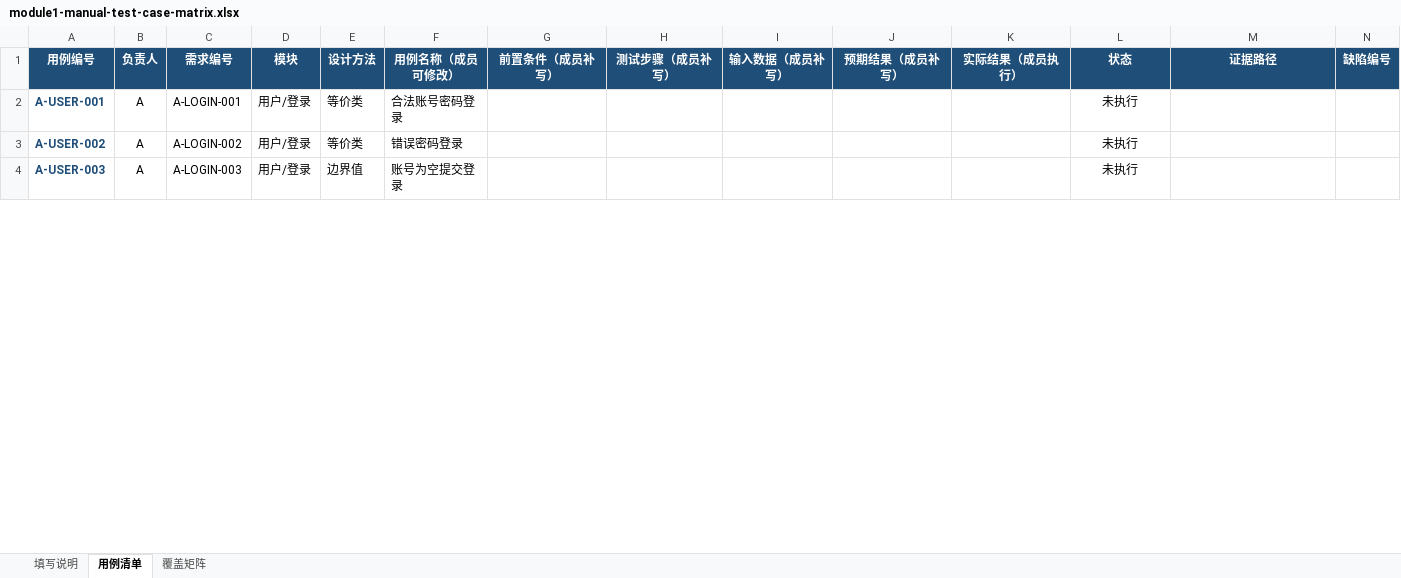
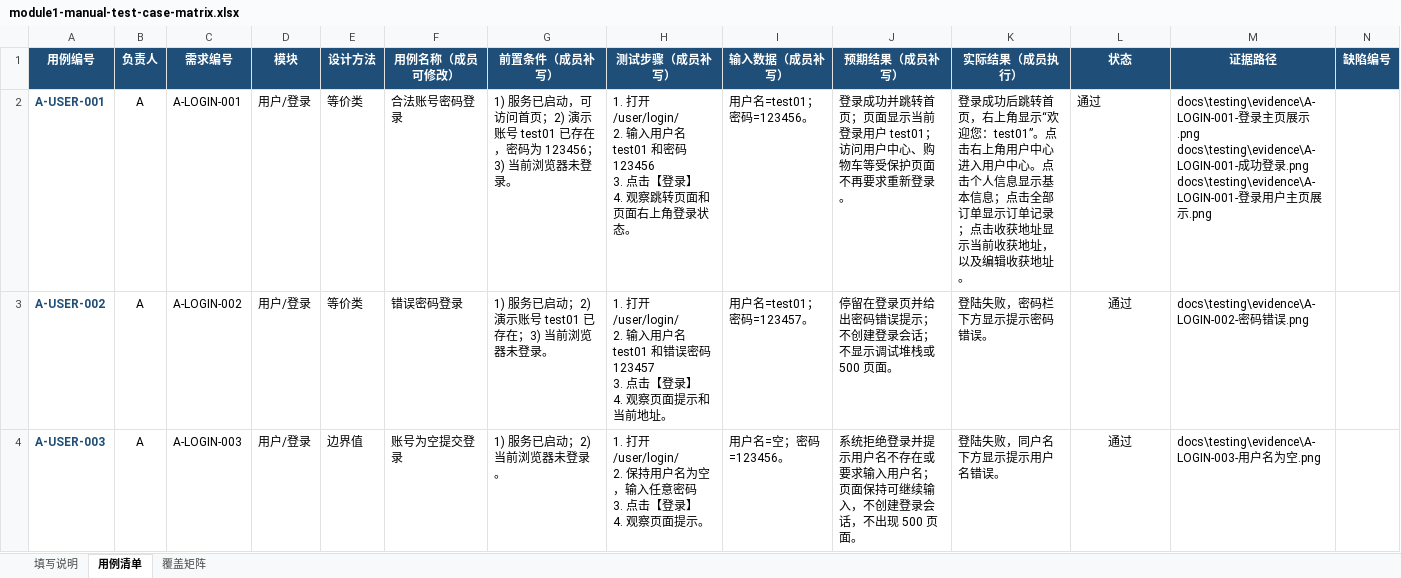
Before and after one commit to hilar1/fresh-quality-to-test, an Excel workbook: docs/testing/module1-manual-test-case-matrix.xlsx, sheet 用例清单, drawn as a sheet; only a part is shown; values as stored, in another font and other column widths than the file's, no borders; ↵ is a line break in a cell; the diff covers the shown part only; the diff names each change by its address in the sheet, - before the commit and + after, or states it on an @@ line.

Commit message:
修正错误上传的测试样例表

```diff
--- a/docs/testing/module1-manual-test-case-matrix.xlsx (sheet 用例清单)
+++ b/docs/testing/module1-manual-test-case-matrix.xlsx (sheet 用例清单)
-G2 (前置条件（成员补写）): (empty)
+G2 (前置条件（成员补写）): 1) 服务已启动，可访问首页；2) 演示账号 test01 已存在，密码为 123456；3) 当前浏览器未登录。
-H2 (测试步骤（成员补写）): (empty)
+H2 (测试步骤（成员补写）): 1. 打开 /user/login/ ↵ 2. 输入用户名 test01 和密码 123456 ↵ 3. 点击【登录】 ↵ 4. 观察跳转页面和页面右上角登录状态。
-I2 (输入数据（成员补写）): (empty)
+I2 (输入数据（成员补写）): 用户名=test01；密码=123456。
-J2 (预期结果（成员补写）): (empty)
+J2 (预期结果（成员补写）): 登录成功并跳转首页；页面显示当前登录用户 test01；访问用户中心、购物车等受保护页面不再要求重新登录。
-K2 (实际结果（成员执行）): (empty)
+K2 (实际结果（成员执行）): 登录成功后跳转首页，右上角显示“欢迎您：test01”。点击右上角用户中心进入用户中心。点击个人信息显示基本信息；点击全部订单显示订单记录；点击收获地址显示当前收获地址，以及编辑收获地址。
-L2:L4 (状态): 未执行
+L2:L4 (状态): 通过
-L2 alignment: center
+L2 alignment: left
-M2 (证据路径): (empty)
+M2 (证据路径): docs\testing\evidence\A-LOGIN-001-登录主页展示.png ↵ docs\testing\evidence\A-LOGIN-001-成功登录.png ↵ docs\testing\evidence\A-LOGIN-001-登录用户主页展示.png
-G3 (前置条件（成员补写）): (empty)
+G3 (前置条件（成员补写）): 1) 服务已启动；2) 演示账号 test01 已存在；3) 当前浏览器未登录。
-H3 (测试步骤（成员补写）): (empty)
+H3 (测试步骤（成员补写）): 1. 打开 /user/login/ ↵ 2. 输入用户名 test01 和错误密码 123457 ↵ 3. 点击【登录】 ↵ 4. 观察页面提示和当前地址。
-I3 (输入数据（成员补写）): (empty)
+I3 (输入数据（成员补写）): 用户名=test01；密码=123457。
-J3 (预期结果（成员补写）): (empty)
+J3 (预期结果（成员补写）): 停留在登录页并给出密码错误提示；不创建登录会话；不显示调试堆栈或 500 页面。
-K3 (实际结果（成员执行）): (empty)
+K3 (实际结果（成员执行）): 登陆失败，密码栏下方显示提示密码错误。
-M3 (证据路径): (empty)
+M3 (证据路径): docs\testing\evidence\A-LOGIN-002-密码错误.png
-G4 (前置条件（成员补写）): (empty)
+G4 (前置条件（成员补写）): 1) 服务已启动；2) 当前浏览器未登录。
-H4 (测试步骤（成员补写）): (empty)
+H4 (测试步骤（成员补写）): 1. 打开 /user/login/ ↵ 2. 保持用户名为空，输入任意密码 ↵ 3. 点击【登录】 ↵ 4. 观察页面提示。
-I4 (输入数据（成员补写）): (empty)
+I4 (输入数据（成员补写）): 用户名=空；密码=123456。
-J4 (预期结果（成员补写）): (empty)
+J4 (预期结果（成员补写）): 系统拒绝登录并提示用户名不存在或要求输入用户名；页面保持可继续输入，不创建登录会话，不出现 500 页面。
-K4 (实际结果（成员执行）): (empty)
+K4 (实际结果（成员执行）): 登陆失败，同户名下方显示提示用户名错误。
-M4 (证据路径): (empty)
+M4 (证据路径): docs\testing\evidence\A-LOGIN-003-用户名为空.png
```
Also changed, not shown: 146 edited cells elsewhere in this sheet, sheet 覆盖矩阵.
